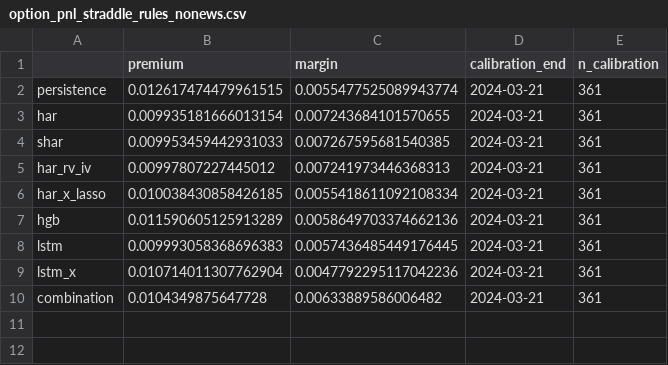
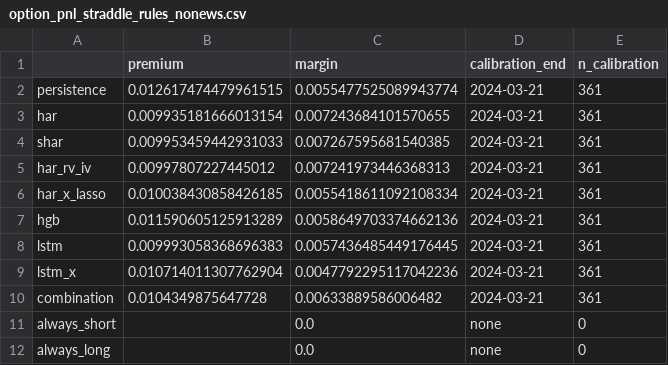
Before and after one commit to Aroesler1/option-volatility-pricing, a CSV file: results/option_pnl_straddle_rules_nonews.csv, drawn as a sheet; the diff names each change by its address in the sheet, - before the commit and + after, or states it on an @@ line.

```diff
--- a/results/option_pnl_straddle_rules_nonews.csv
+++ b/results/option_pnl_straddle_rules_nonews.csv
+row 11: always_short |  | 0.0 | none | 0
+row 12: always_long |  | 0.0 | none | 0
```
Also changed, not shown: results/option_pnl_straddles_nonews.csv, 2 other files.
